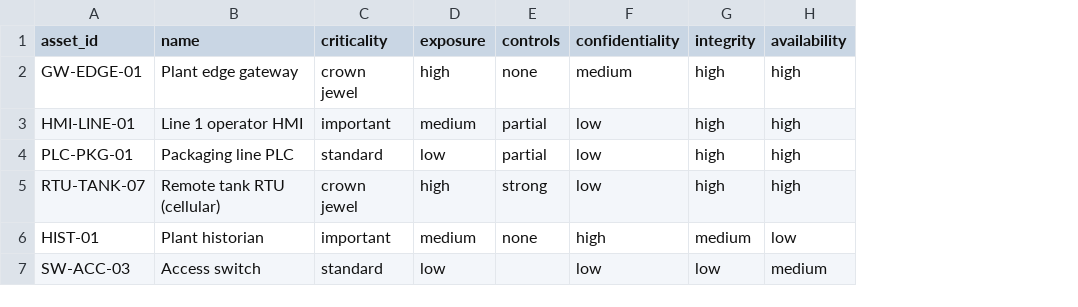
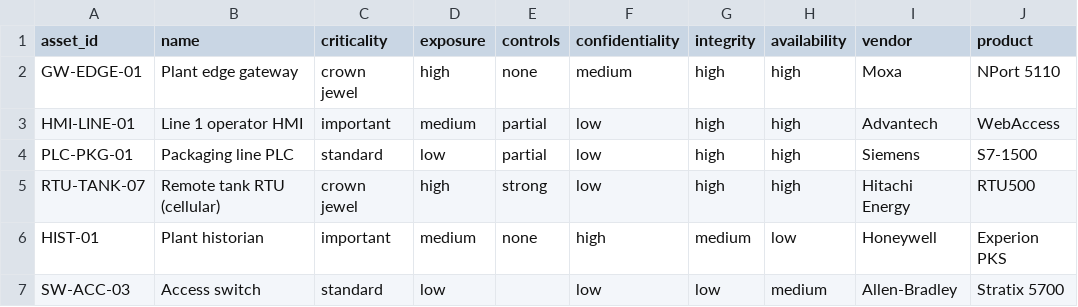
Before and after one commit to okieotsec/ot-triage, a CSV file: sample_inventory.csv, drawn as a sheet; the diff names each change by its address in the sheet, - before the commit and + after, or states it on an @@ line.

```diff
--- a/sample_inventory.csv
+++ b/sample_inventory.csv
+column I (vendor), rows 2-7: Moxa | Advantech | Siemens | Hitachi Energy | Honeywell | Allen-Bradley
+column J (product), rows 2-7: NPort 5110 | WebAccess | S7-1500 | RTU500 | Experion PKS | Stratix 5700
```
Also changed, not shown: 13 other files.
